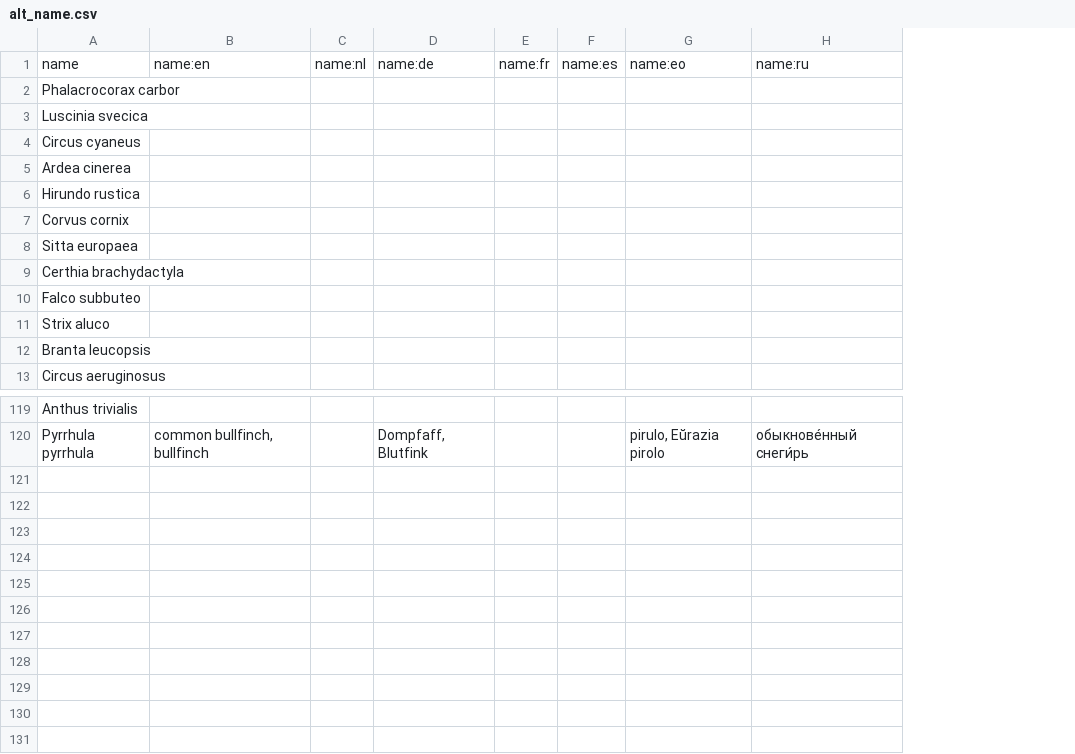
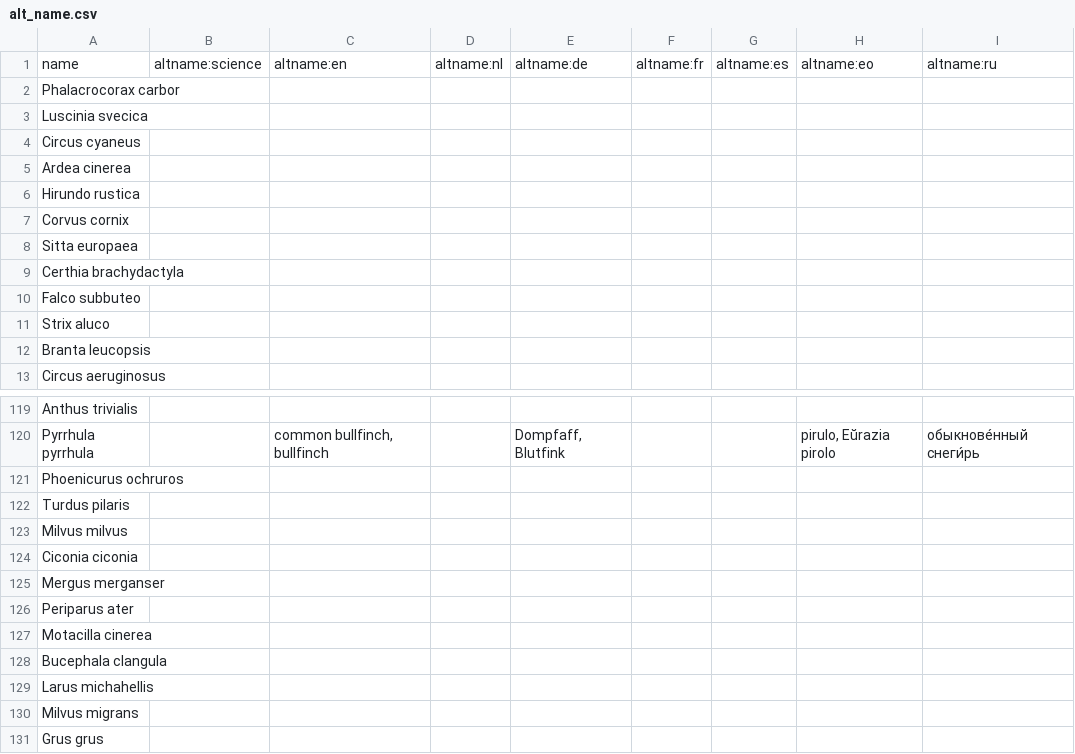
Before and after one commit to pschonev/anki-central-european-birds, a CSV file: src/data/alt_name.csv, drawn as a sheet; only a part is shown, gaps mark what is left out; removed rows and columns are numbered as before the commit, all else as after; the diff names each change by its address in the sheet, - before the commit and + after, or states it on an @@ line.

Commit message:
Added names of some new birds (no data yet)

```diff
--- a/src/data/alt_name.csv
+++ b/src/data/alt_name.csv
+column B, row 1: altname:science
-column C, row 1: name:nl
+column D, row 1: altname:nl
-column E, row 1: name:fr
-column F, row 1: name:es
+column F, row 1: altname:fr
+column G, row 1: altname:es
-C1: name:en
+C1: altname:en
-E1: name:de
+E1: altname:de
-H1: name:eo
+H1: altname:eo
-I1: name:ru
+I1: altname:ru
+row 121: Phoenicurus ochruros
+row 122: Turdus pilaris
+row 123: Milvus milvus
+row 124: Ciconia ciconia
+row 125: Mergus merganser
+row 126: Periparus ater
+row 127: Motacilla cinerea
+row 128: Bucephala clangula
+row 129: Larus michahellis
+row 130: Milvus migrans
+row 131: Grus grus
```
Also changed, not shown: src/data/appearance.csv, src/data/name.csv, 1 other file.
